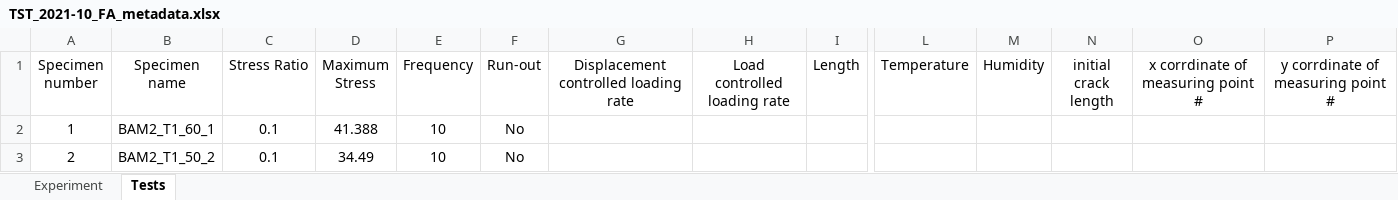
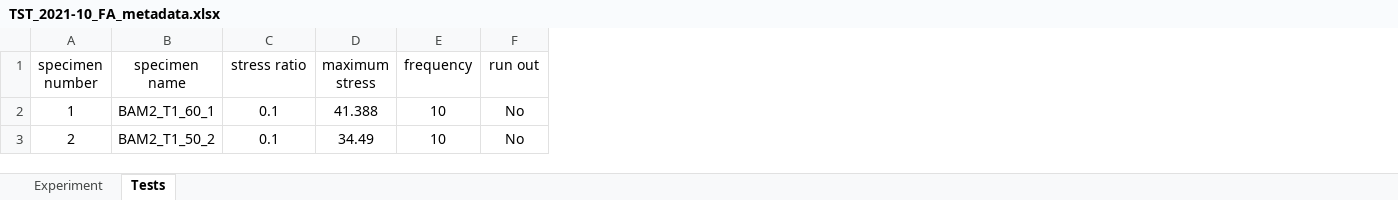
Before and after one commit to EPFL-ENAC/CCFatiguePlatform, an Excel workbook: Data/raw/TST_Srinivasan_2021-10_FA/TST_2021-10_FA_metadata.xlsx, sheet Tests, drawn as a sheet; only a part is shown, gaps mark what is left out; values as stored, in another font and other column widths than the file's, no borders; the diff covers the shown part only; the diff names each change by its address in the sheet, - before the commit and + after, or states it on an @@ line.

```diff
--- a/Data/raw/TST_Srinivasan_2021-10_FA/TST_2021-10_FA_metadata.xlsx (sheet Tests)
+++ b/Data/raw/TST_Srinivasan_2021-10_FA/TST_2021-10_FA_metadata.xlsx (sheet Tests)
-column G, row 1: Displacement controlled loading rate
-column H (Load controlled loading rate), empty
-column I (Length), empty
-column L (Temperature), empty
-column M (Humidity), empty
-column N (initial crack length), empty
-column O, row 1: x corrdinate of measuring point #
-column P, row 1: y corrdinate of measuring point #
-A1: Specimen number
+A1: specimen number
-B1: Specimen name
+B1: specimen name
-C1: Stress Ratio
+C1: stress ratio
-D1: Maximum Stress
+D1: maximum stress
-E1: Frequency
+E1: frequency
-F1: Run-out
+F1: run out
```
Also changed, not shown: 2 edited cells elsewhere in this sheet, sheet Experiment, 4 other files.
